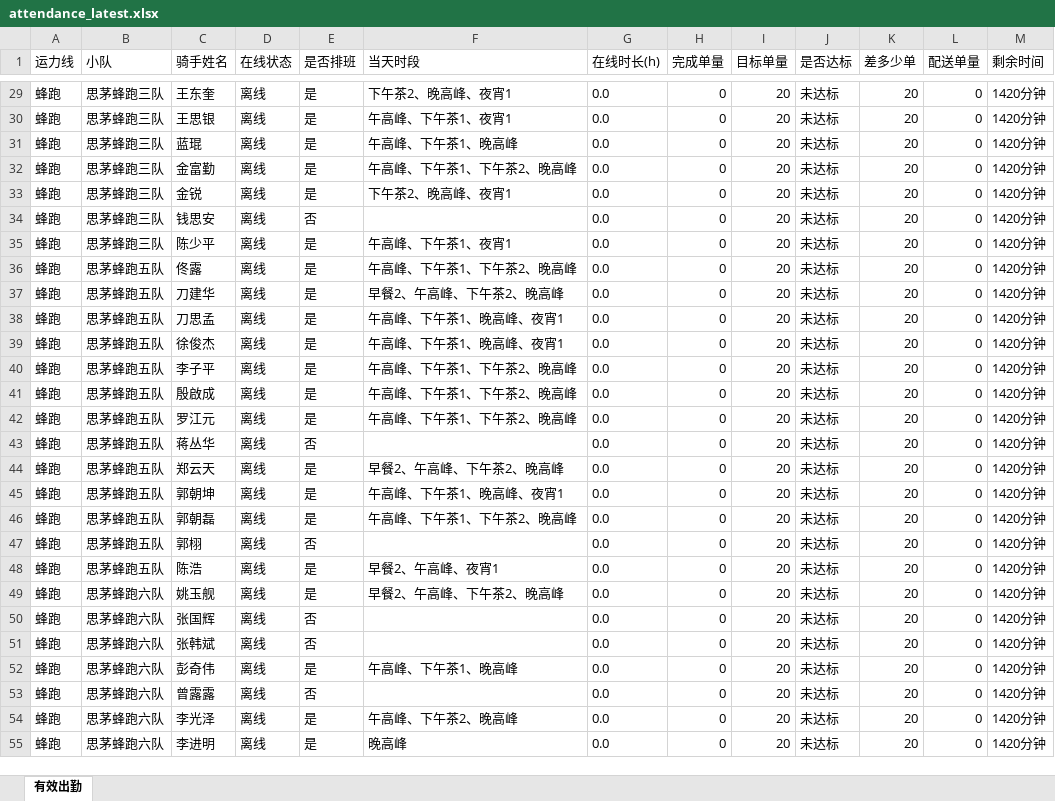
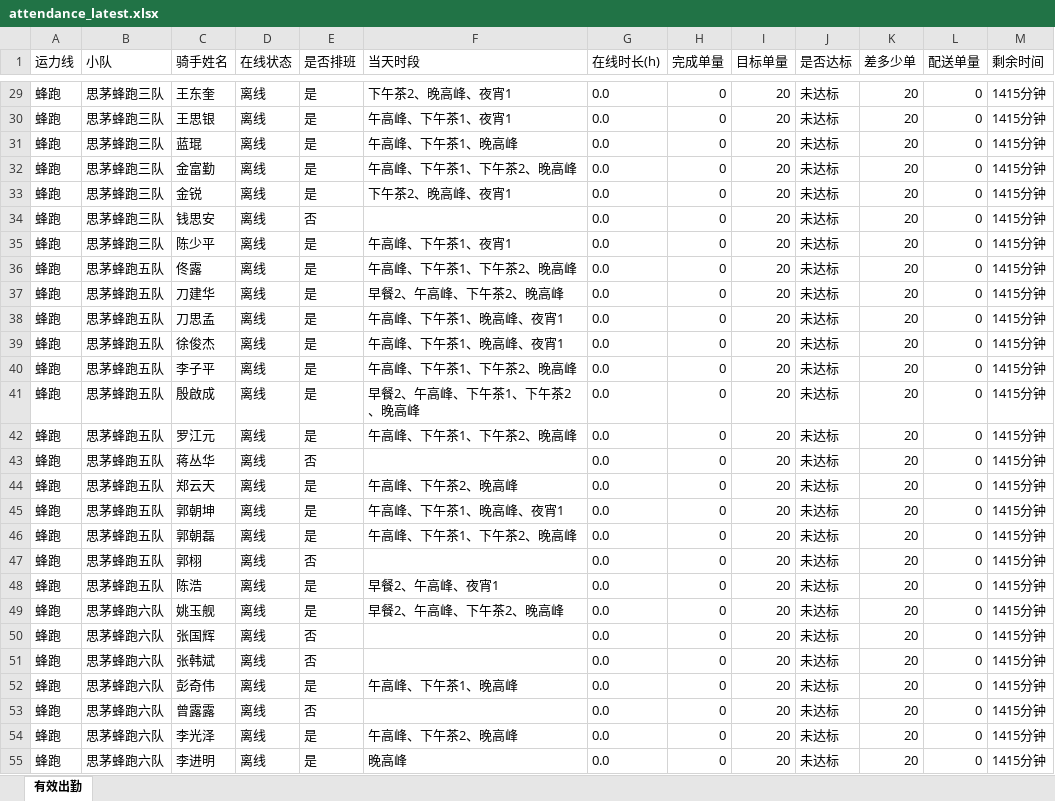
Before and after one commit to 424584635-png/dzt-dashboard, an Excel workbook: public/attendance_latest.xlsx, sheet 有效出勤, drawn as a sheet; only a part is shown, gaps mark what is left out; values as stored, in another font and other column widths than the file's, no borders; the diff covers the shown part only; the diff names each change by its address in the sheet, - before the commit and + after, or states it on an @@ line.

```diff
--- a/public/attendance_latest.xlsx (sheet 有效出勤)
+++ b/public/attendance_latest.xlsx (sheet 有效出勤)
-M29:M55 (剩余时间): 1420分钟
+M29:M55 (剩余时间): 1415分钟
-F41 (当天时段): 午高峰、下午茶1、下午茶2、晚高峰
+F41 (当天时段): 早餐2、午高峰、下午茶1、下午茶2、晚高峰
-F44 (当天时段): 早餐2、午高峰、下午茶2、晚高峰
+F44 (当天时段): 午高峰、下午茶2、晚高峰
```
Also changed, not shown: 233 edited cells elsewhere in this sheet, 6 other files.
